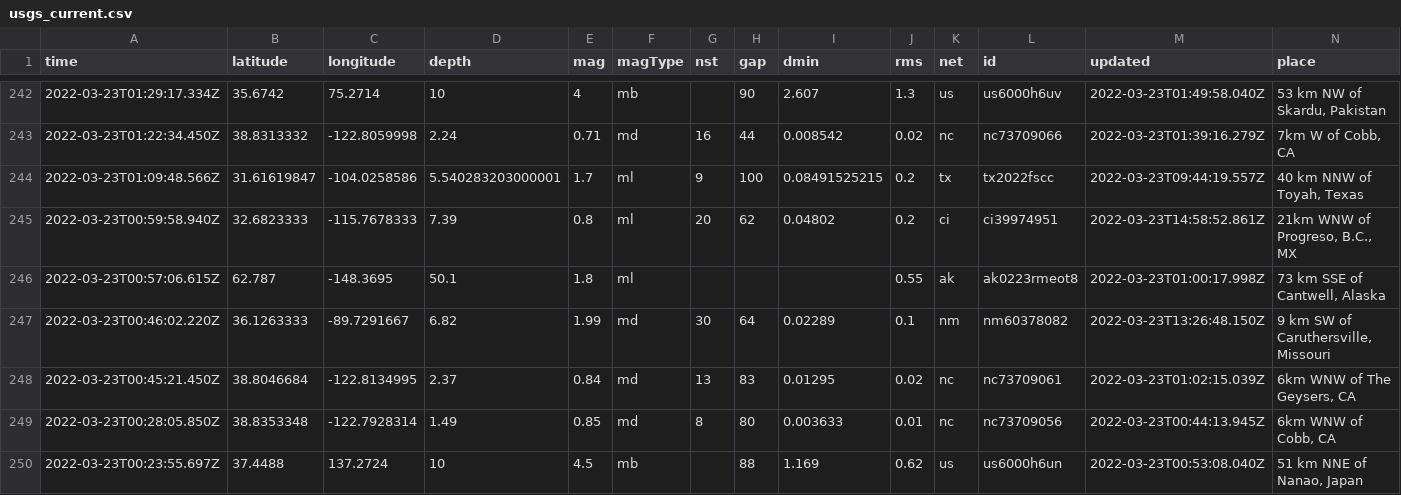
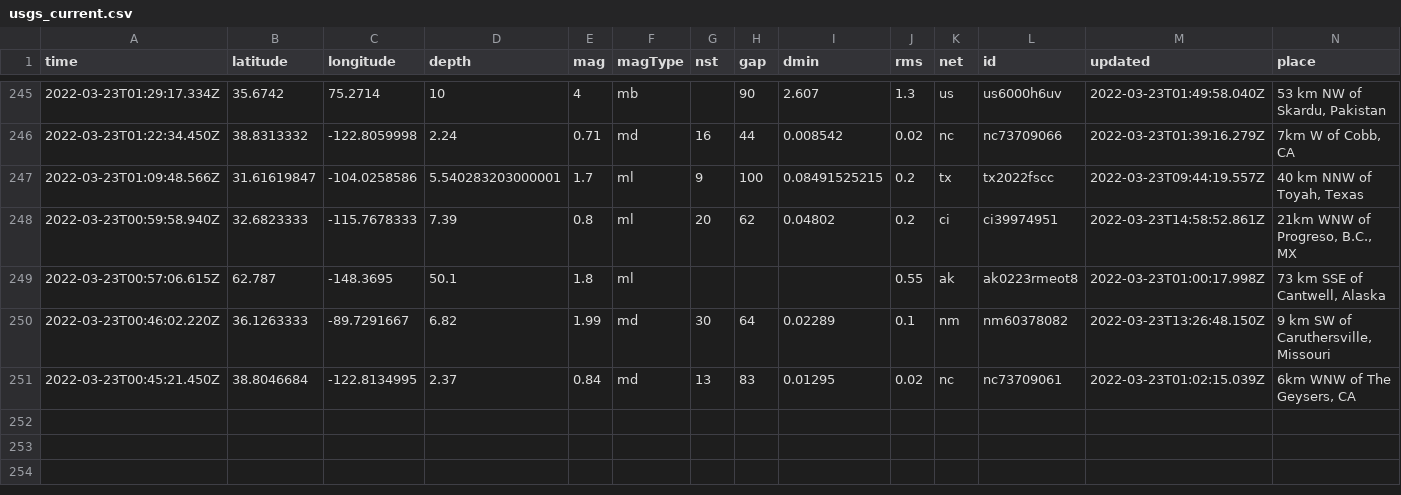
Before and after one commit to pbock/nicar22-github-actions, a CSV file: usgs_current.csv, drawn as a sheet; only a part is shown, gaps mark what is left out; removed rows and columns are numbered as before the commit, all else as after; rows hold the shown columns only; the diff covers the shown part only; the diff names each change by its address in the sheet, - before the commit and + after, or states it on an @@ line.

```diff
--- a/usgs_current.csv
+++ b/usgs_current.csv
-row 249: 2022-03-23T00:28:05.850Z | 38.8353348 | -122.7928314 | 1.49 | 0.85 | md | 8 | 80 | 0.003633 | 0.01 | nc | nc73709056 | 2022-03-23T00:44:13.945Z | 6km WNW of Cobb, CA
-row 250: 2022-03-23T00:23:55.697Z | 37.4488 | 137.2724 | 10 | 4.5 | mb |  | 88 | 1.169 | 0.62 | us | us6000h6un | 2022-03-23T00:53:08.040Z | 51 km NNE of Nanao, Japan
```
Also changed, not shown: 3 added rows, 1 removed row and 3 edited cells elsewhere in this file, usgs_main.csv.
